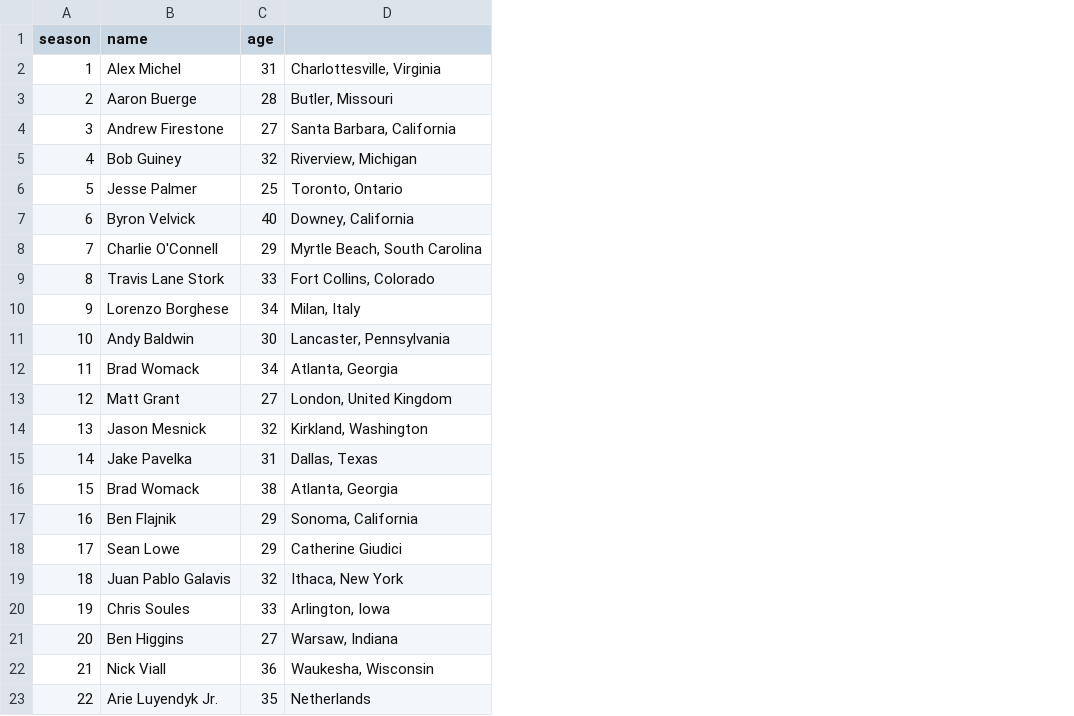
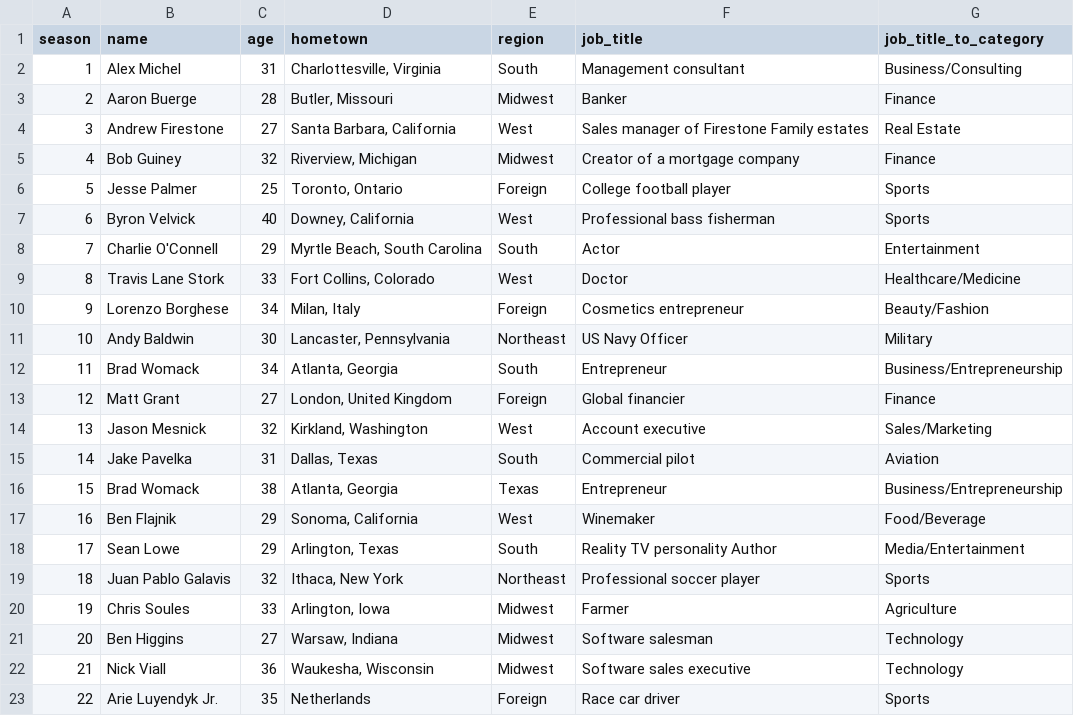
Before and after one commit to eliseeef/TheBachGenie, a CSV file: personal_info/bachelors.csv, drawn as a sheet; only a part is shown; the diff names each change by its address in the sheet, - before the commit and + after, or states it on an @@ line.

Commit message:
Adding bachelors hometowns and occupations

```diff
--- a/personal_info/bachelors.csv
+++ b/personal_info/bachelors.csv
+column E (region), rows 2-23: South | Midwest | West | Midwest | Foreign | West | South | West | Foreign | Northeast | South | Foreign | West | South | Texas | West | South | Northeast | Midwest | Midwest | Midwest | Foreign
+column F (job_title), rows 2-23: Management consultant | Banker | Sales manager of Firestone Family estates | Creator of a mortgage company | College football player | Professional bass fisherman | Actor | Doctor | Cosmetics entrepreneur | US Navy Officer | Entrepreneur | Global financier | Account executive | Commercial pilot | Entrepreneur | Winemaker | Reality TV personality Author | Professional soccer player | Farmer | Software salesman | Software sales executive | Race car driver
+column G (job_title_to_category), rows 2-23: Business/Consulting | Finance | Real Estate | Finance | Sports | Sports | Entertainment | Healthcare/Medicine | Beauty/Fashion | Military | Business/Entrepreneurship | Finance | Sales/Marketing | Aviation | Business/Entrepreneurship | Food/Beverage | Media/Entertainment | Sports | Agriculture | Technology | Technology | Sports
-D1: (empty)
+D1: hometown
-D18 (hometown): Catherine Giudici
+D18 (hometown): Arlington, Texas
```
Also changed, not shown: 1 other file.
